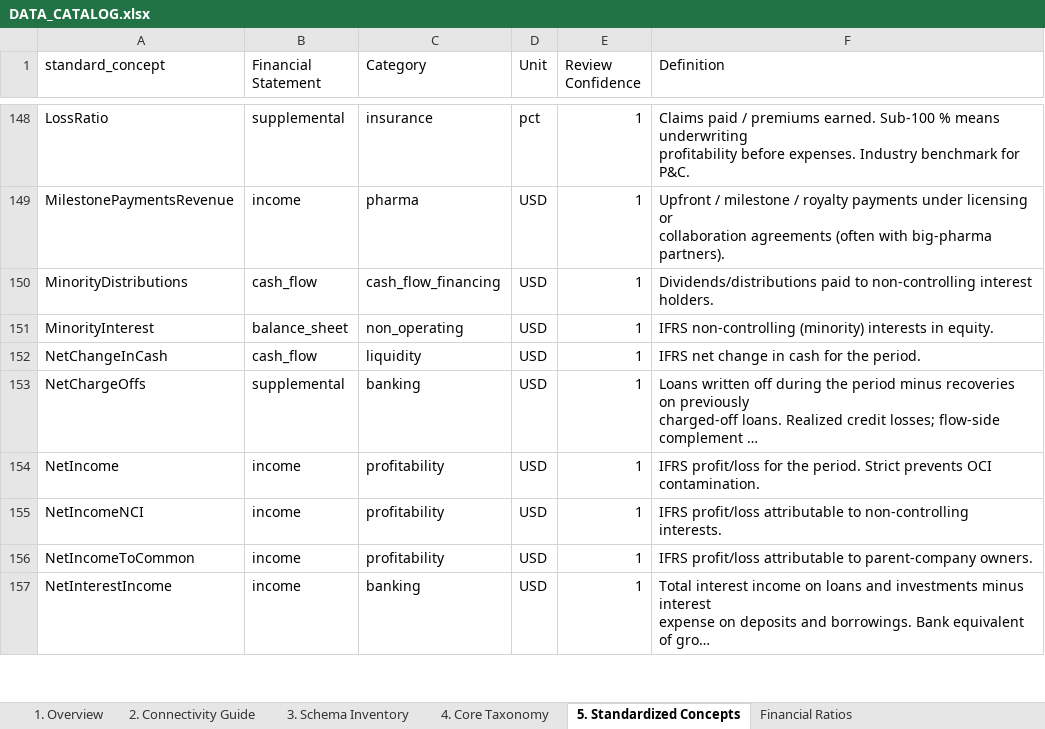
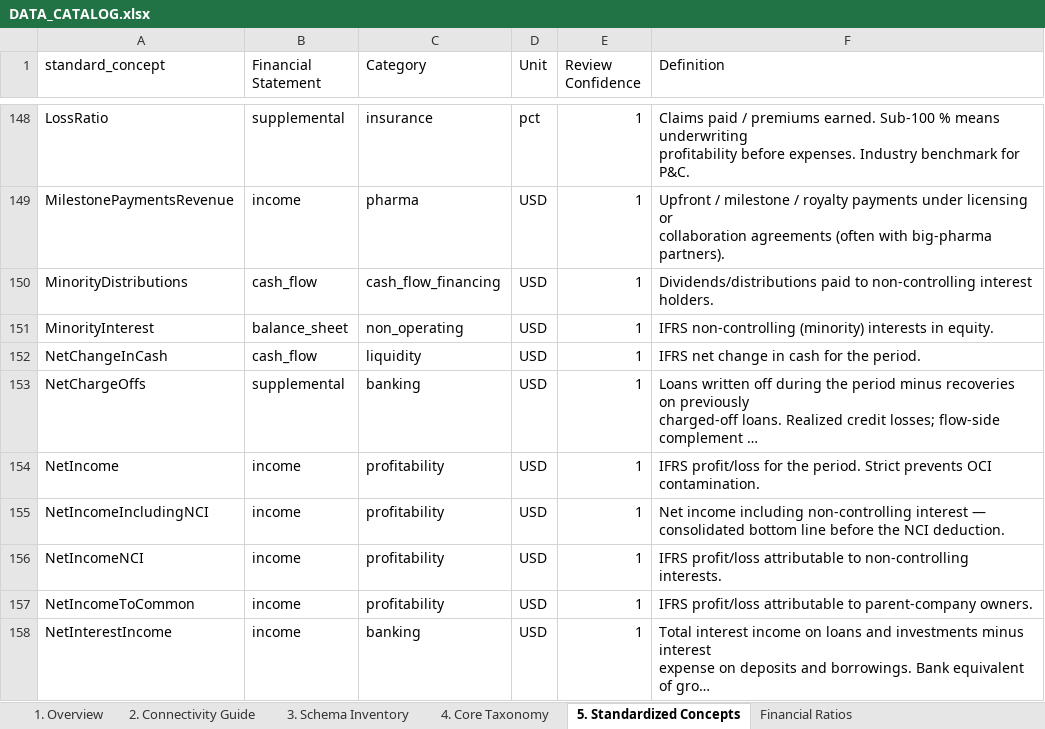
Before and after one commit to valuein/valuein, an Excel workbook: docs/DATA_CATALOG.xlsx, sheet 5. Standardized Concepts, drawn as a sheet; only a part is shown, gaps mark what is left out; long unchanged cells end in …; values as stored, in another font and other column widths than the file's, no cell formats; the diff names each change by its address in the sheet, - before the commit and + after, or states it on an @@ line.

```diff
--- a/docs/DATA_CATALOG.xlsx (sheet 5. Standardized Concepts)
+++ b/docs/DATA_CATALOG.xlsx (sheet 5. Standardized Concepts)
+row 155: NetIncomeIncludingNCI | income | profitability | USD | 1 | Net income including non-controlling interest — consolidated bottom line before the NCI deduction.
```
Also changed, not shown: sheet 1. Overview, cell formats, 3 other files.
